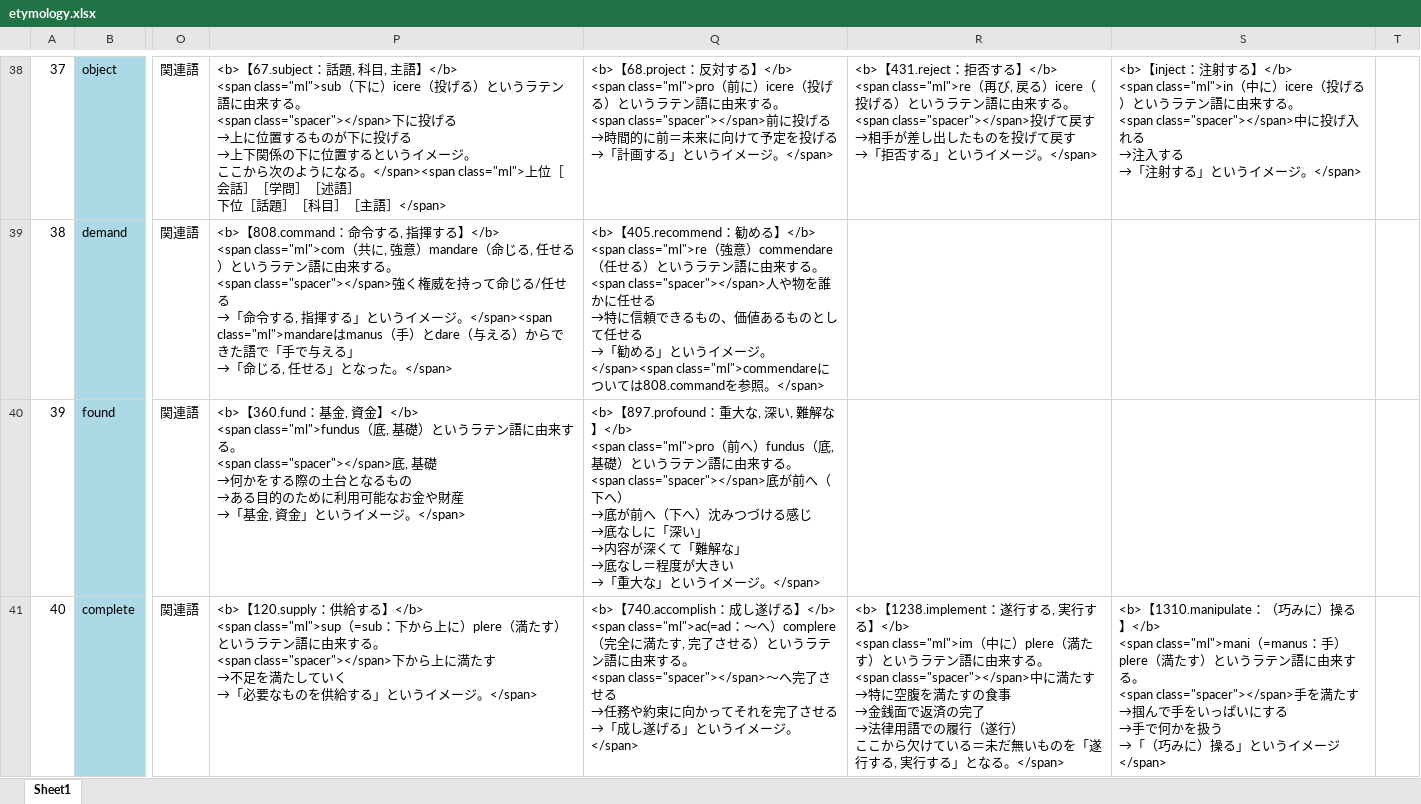
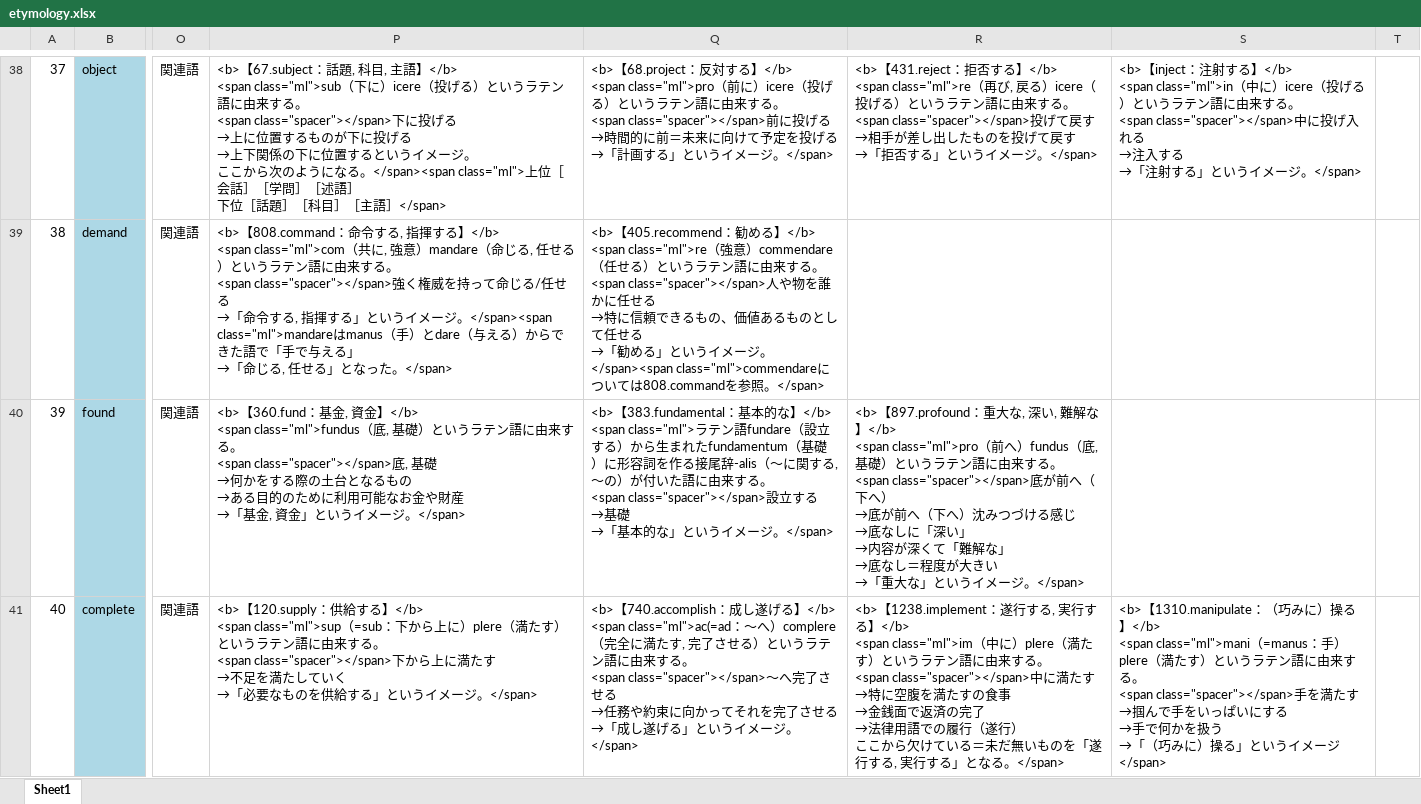
Before and after one commit to mar0ram/etymology-dictionary, an Excel workbook: data/etymology.xlsx, sheet Sheet1, drawn as a sheet; only a part is shown, gaps mark what is left out; values as stored, in another font and other column widths than the file's, no borders; conditional formats not drawn; ↵ is a line break in a cell; the diff covers the shown part only; the diff names each change by its address in the sheet, - before the commit and + after, or states it on an @@ line.

```diff
--- a/data/etymology.xlsx (sheet Sheet1)
+++ b/data/etymology.xlsx (sheet Sheet1)
-Q40: <b>【897.profound：重大な, 深い, 難解な】</b> ↵ <span class="ml">pro（前へ）fundus（底, 基礎）というラテン語に由来する。 ↵ <span class="spacer"></span>底が前へ（下へ） ↵ →底が前へ（下へ）沈みつづける感じ ↵ →底なしに「深い」 ↵ →内容が深くて「難解な」 ↵ →底なし＝程度が大きい ↵ →「重大な」とい…
+Q40: <b>【383.fundamental：基本的な】</b> ↵ <span class="ml">ラテン語fundare（設立する）から生まれたfundamentum（基礎）に形容詞を作る接尾辞-alis（〜に関する, 〜の）が付いた語に由来する。 ↵ <span class="spacer"></span>設立する ↵ →基礎 ↵ →「基本的な」とい…
-R40: (empty)
+R40: <b>【897.profound：重大な, 深い, 難解な】</b> ↵ <span class="ml">pro（前へ）fundus（底, 基礎）というラテン語に由来する。 ↵ <span class="spacer"></span>底が前へ（下へ） ↵ →底が前へ（下へ）沈みつづける感じ ↵ →底なしに「深い」 ↵ →内容が深くて「難解な」 ↵ →底なし＝程度が大きい ↵ →「重大な」というイメージ。</span>
```
Also changed, not shown: 60 edited cells and cell formats elsewhere in this sheet, 3 other files.
